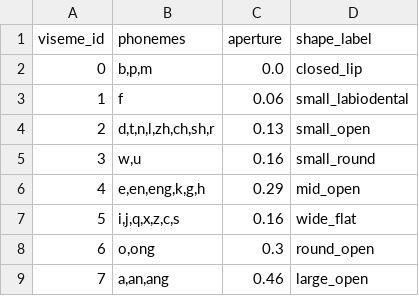
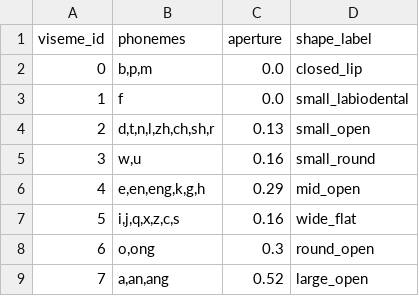
Before and after one commit to LCG12/viseme, a CSV file: config/viseme_meta.csv, drawn as a sheet.

```diff
--- a/config/viseme_meta.csv
+++ b/config/viseme_meta.csv
@@ -2,3 +2,3 @@ viseme_id,phonemes,aperture,shape_label
 0,"b,p,m",0.0,closed_lip
-1,f,0.06,small_labiodental
+1,f,0.0,small_labiodental
 2,"d,t,n,l,zh,ch,sh,r",0.13,small_open
@@ -8,2 +8,2 @@ viseme_id,phonemes,aperture,shape_label
 6,"o,ong",0.3,round_open
-7,"a,an,ang",0.46,large_open
+7,"a,an,ang",0.52,large_open
```
Also changed, not shown: config/neutral_viseme_pose_final.csv, data/P002/P002_active_segments.csv, 22 other files.
